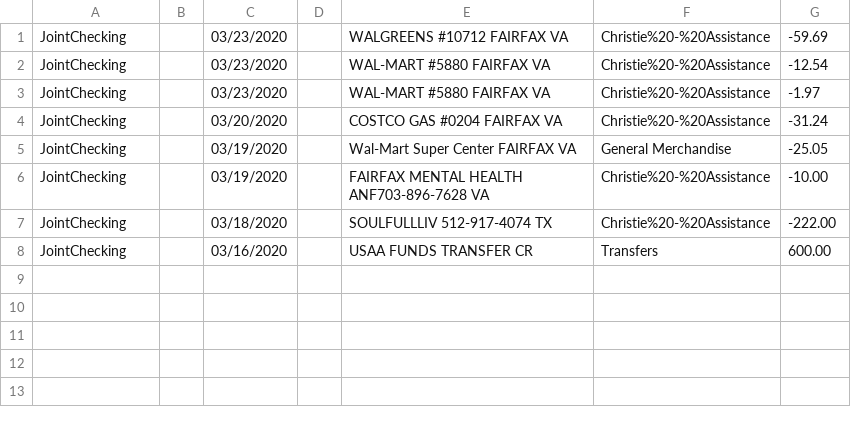
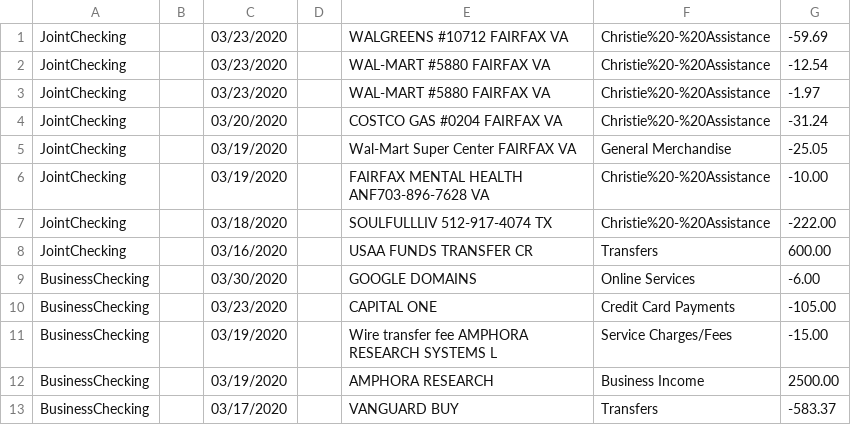
Before and after one commit to jawn/budget, a CSV file: haskell/data/ExpensesFromBank.csv, drawn as a sheet.

```diff
--- a/haskell/data/ExpensesFromBank.csv
+++ b/haskell/data/ExpensesFromBank.csv
@@ -8 +8,6 @@ JointChecking,,03/18/2020,,SOULFULLLIV              512-917-4074 TX,Christie%20-
 JointChecking,,03/16/2020,,USAA FUNDS TRANSFER CR,Transfers,600.00
+BusinessChecking,,03/30/2020,,GOOGLE DOMAINS,Online Services,-6.00
+BusinessChecking,,03/23/2020,,CAPITAL ONE,Credit Card Payments,-105.00
+BusinessChecking,,03/19/2020,,Wire transfer fee AMPHORA RESEARCH SYSTEMS L,Service Charges/Fees,-15.00
+BusinessChecking,,03/19/2020,,AMPHORA RESEARCH,Business Income,2500.00
+BusinessChecking,,03/17/2020,,VANGUARD BUY,Transfers,-583.37
```
Also changed, not shown: 1 other file.
